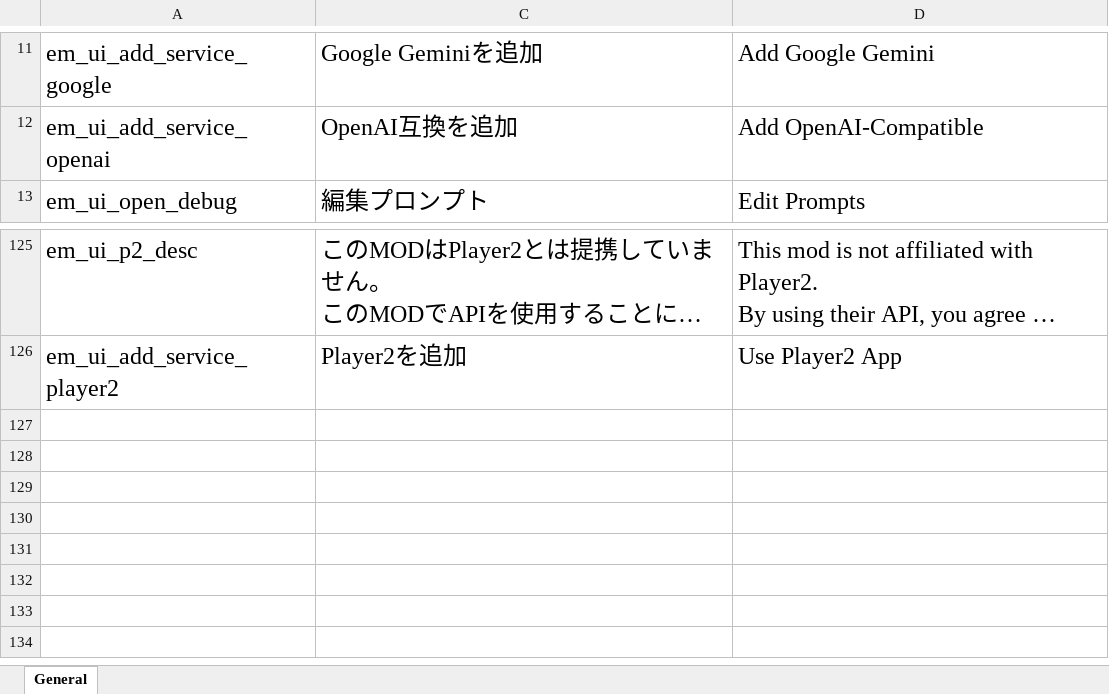
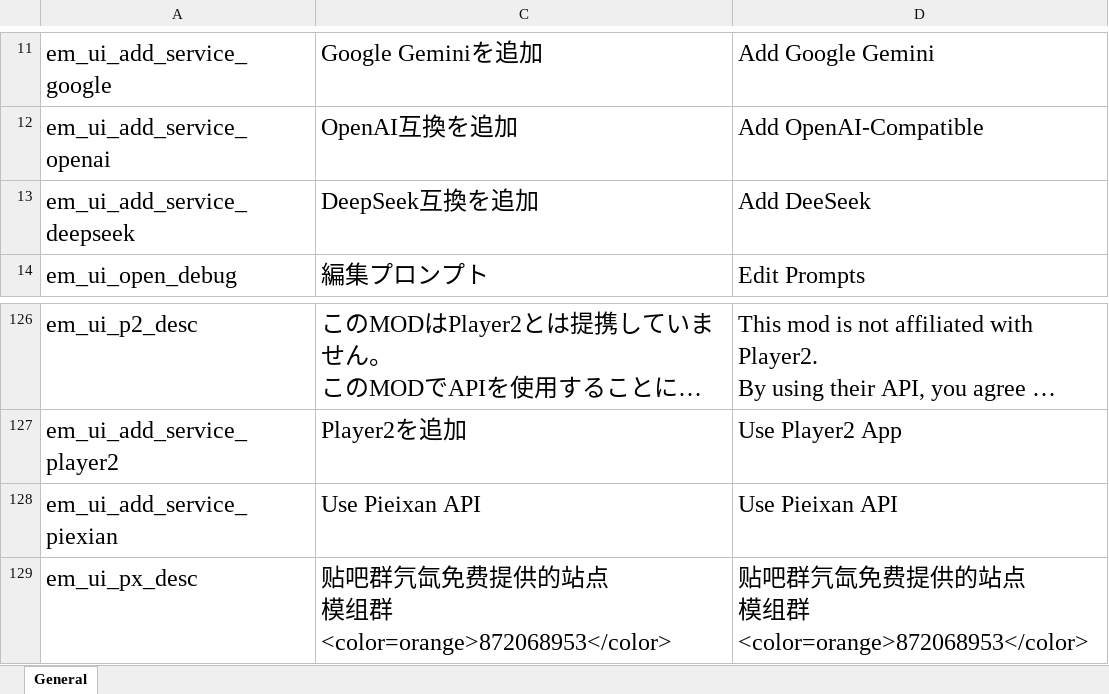
Before and after one commit to gottyduke/Elin.Plugins, an Excel workbook: Emmersive/package/LangMod/EN/emmersive_localizations.xlsx, sheet General, drawn as a sheet; only a part is shown, gaps mark what is left out; long unchanged cells end in …; values as stored, in another font and other column widths than the file's, no borders; ↵ is a line break in a cell; the diff names each change by its address in the sheet, - before the commit and + after, or states it on an @@ line.

Commit message:
feat(EM): add DeepSeek provider template

```diff
--- a/Emmersive/package/LangMod/EN/emmersive_localizations.xlsx (sheet General)
+++ b/Emmersive/package/LangMod/EN/emmersive_localizations.xlsx (sheet General)
+row 13: em_ui_add_service_deepseek | DeepSeek互換を追加 | Add DeeSeek
+row 128: em_ui_add_service_piexian | Use Pieixan API | Use Pieixan API
+row 129: em_ui_px_desc | 贴吧群氕氙免费提供的站点 ↵ 模组群<color=orange>872068953</color> | 贴吧群氕氙免费提供的站点 ↵ 模组群<color=orange>872068953</color>
```
Also changed, not shown: 6 other files.
